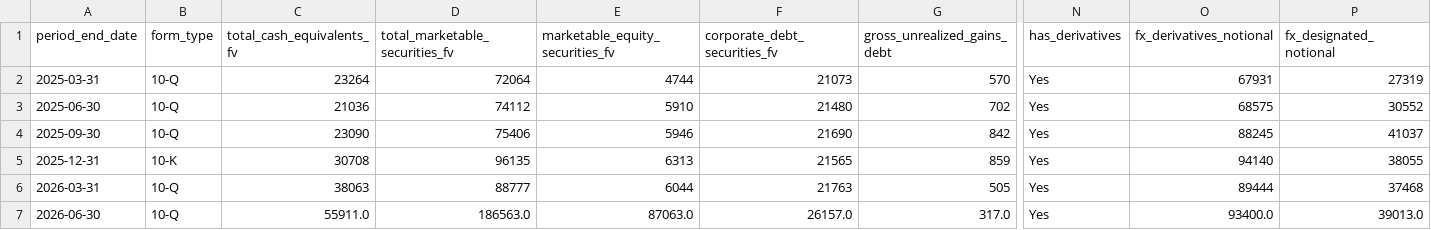
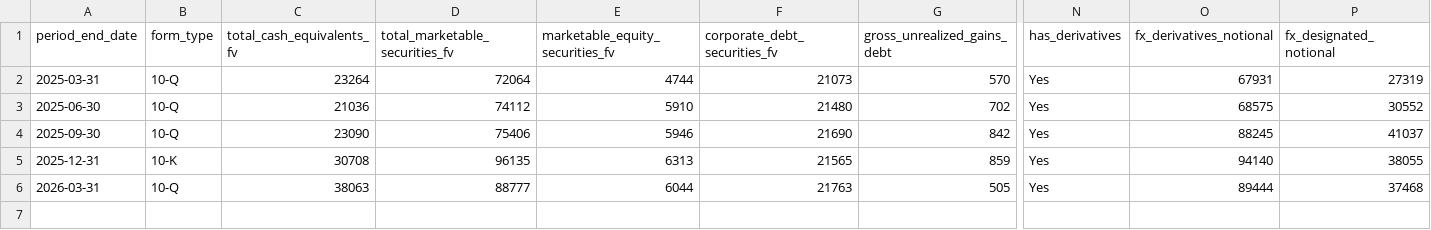
Before and after one commit to lukasbecker36-dot/sec-derivatives-, a CSV file: output/googl/tracking.csv, drawn as a sheet; only a part is shown, gaps mark what is left out; rows hold the shown columns only; the diff names each change by its address in the sheet, - before the commit and + after, or states it on an @@ line.

```diff
--- a/output/googl/tracking.csv
+++ b/output/googl/tracking.csv
-row 7: 2026-06-30 | 10-Q | 55911.0 | 186563.0 | 87063.0 | 26157.0 | 317.0 | Yes | 93400.0 | 39013.0
```
Also changed, not shown: output/abt/tracking.csv, output/apa/tracking.csv, 12 other files.
